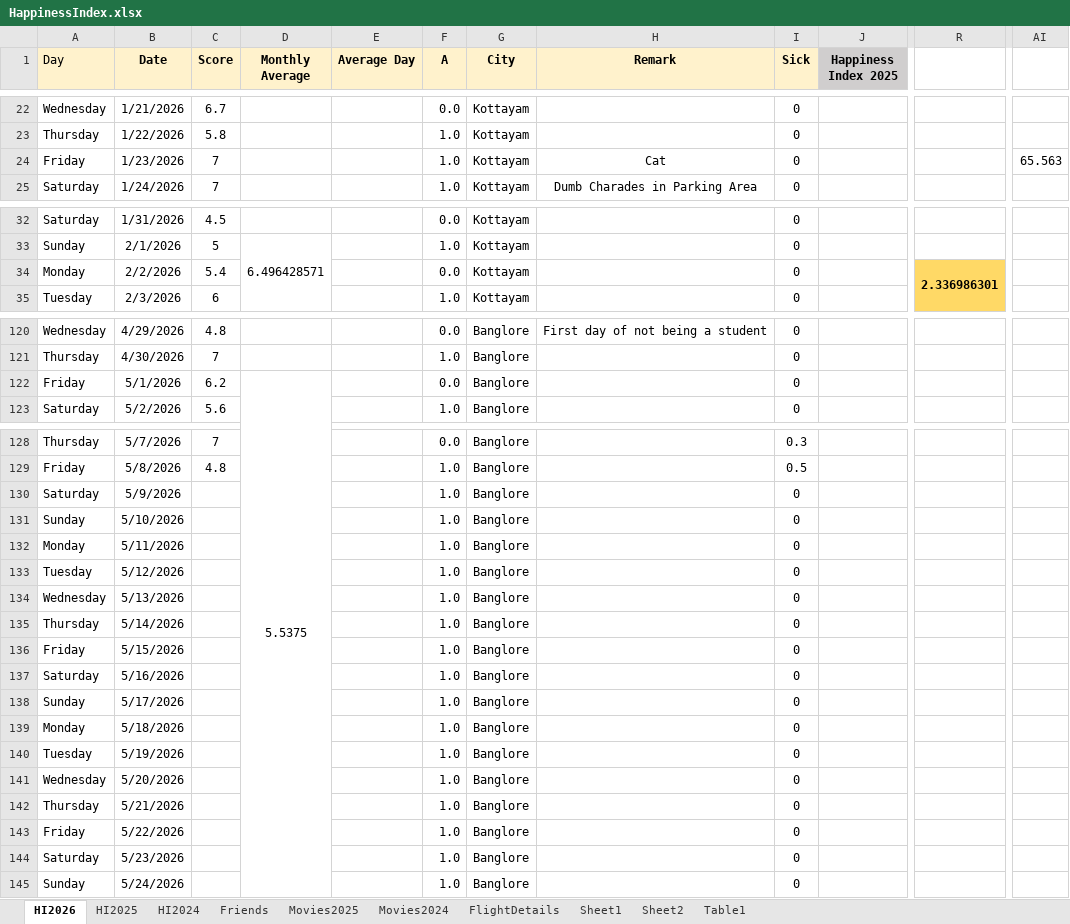
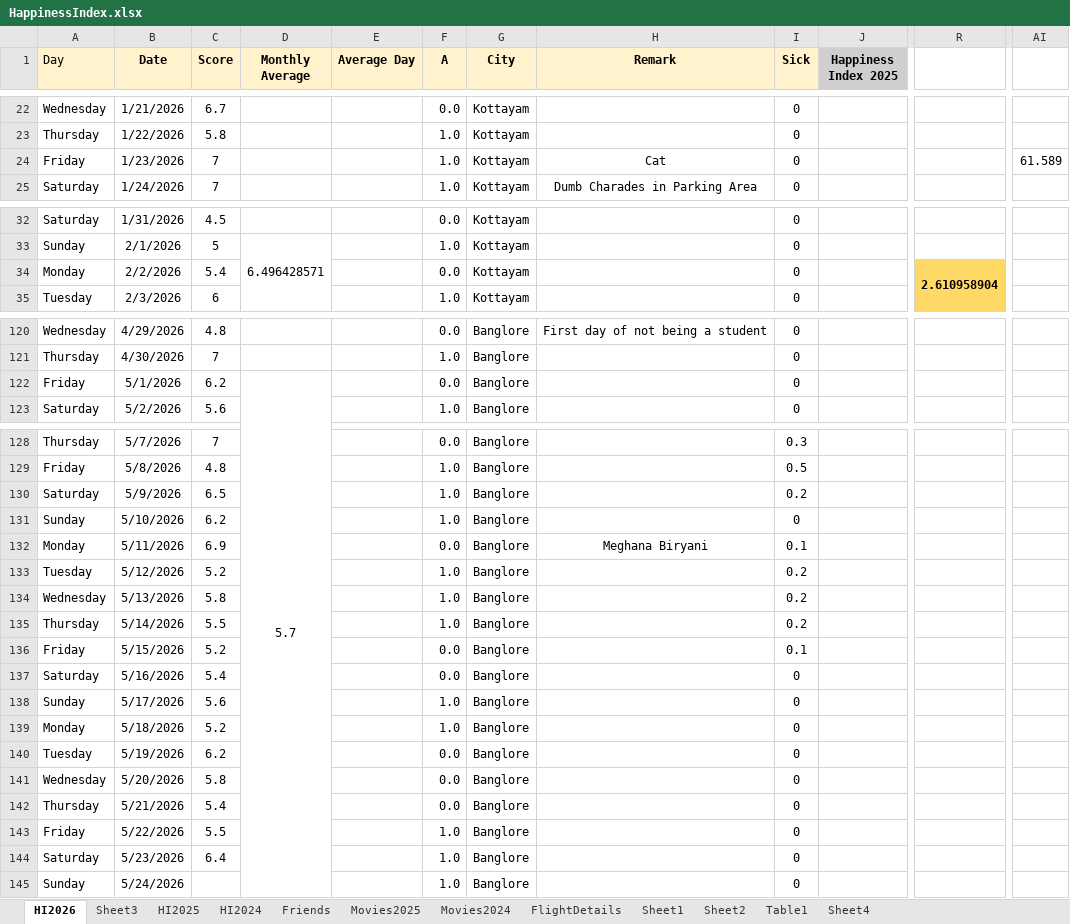
Before and after one commit to Abhinav-1708/Happiness-Index, an Excel workbook: HappinessIndex.xlsx, sheet HI2026, drawn as a sheet; only a part is shown, gaps mark what is left out; values as stored, in another font and other column widths than the file's, no borders; charts and pictures and conditional formats not drawn; the diff covers the shown part only; the diff names each change by its address in the sheet, - before the commit and + after, or states it on an @@ line.

```diff
--- a/HappinessIndex.xlsx (sheet HI2026)
+++ b/HappinessIndex.xlsx (sheet HI2026)
+sheet tab: Sheet3
+sheet tab: Sheet4
-AI24: 65.563
+AI24: 61.589
-R34: 2.336986301
+R34: 2.610958904
-D122 (Monthly Average): 5.5375
+D122 (Monthly Average): 5.7
-C130 (Score): (empty)
+C130 (Score): 6.5
-I130 (Sick): 0
+I130 (Sick): 0.2
-C131 (Score): (empty)
+C131 (Score): 6.2
-C132 (Score): (empty)
+C132 (Score): 6.9
-F132 (A): 1.0
+F132 (A): 0.0
-H132 (Remark): (empty)
+H132 (Remark): Meghana Biryani
-I132 (Sick): 0
+I132 (Sick): 0.1
-C133 (Score): (empty)
+C133 (Score): 5.2
-I133:I135 (Sick): 0
+I133:I135 (Sick): 0.2
-C134 (Score): (empty)
+C134 (Score): 5.8
-C135 (Score): (empty)
+C135 (Score): 5.5
-C136 (Score): (empty)
+C136 (Score): 5.2
-F136:F137 (A): 1.0
+F136:F137 (A): 0.0
-I136 (Sick): 0
+I136 (Sick): 0.1
-C137 (Score): (empty)
+C137 (Score): 5.4
-C138 (Score): (empty)
+C138 (Score): 5.6
-C139 (Score): (empty)
+C139 (Score): 5.2
-C140 (Score): (empty)
+C140 (Score): 6.2
-F140:F142 (A): 1.0
+F140:F142 (A): 0.0
-C141 (Score): (empty)
+C141 (Score): 5.8
-C142 (Score): (empty)
+C142 (Score): 5.4
-C143 (Score): (empty)
+C143 (Score): 5.5
-C144 (Score): (empty)
+C144 (Score): 6.4
```
Also changed, not shown: 13 edited cells elsewhere in this sheet, sheet Sheet2, sheet Movies2025, charts or pictures.
